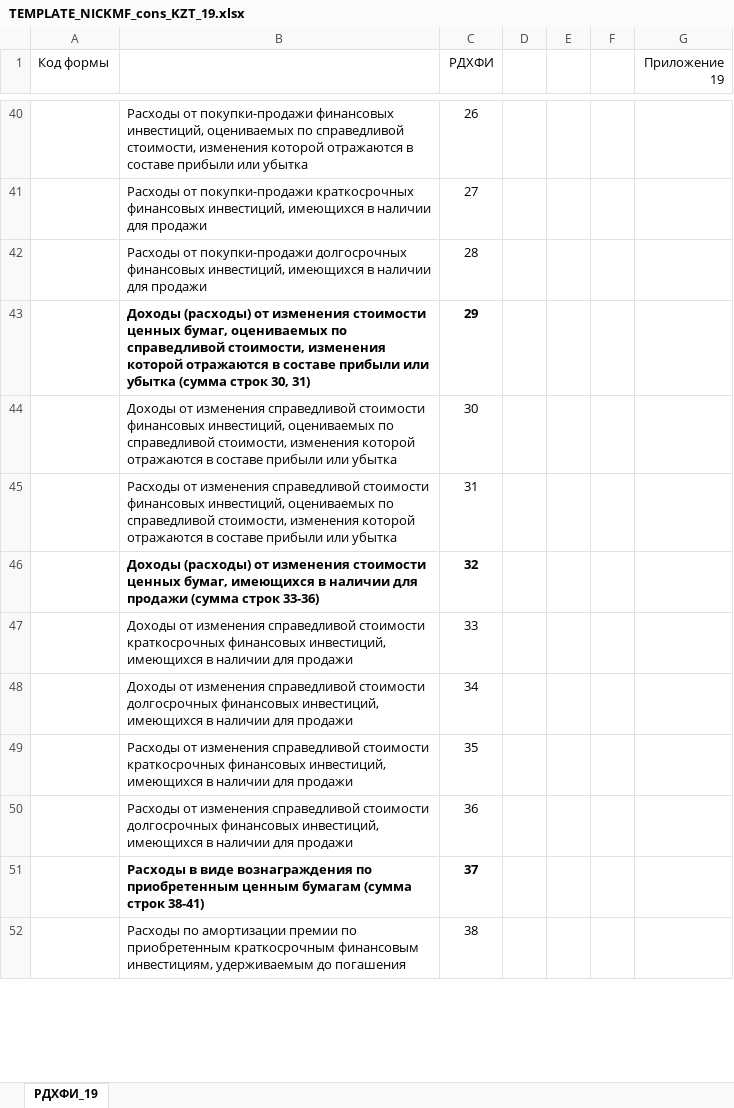
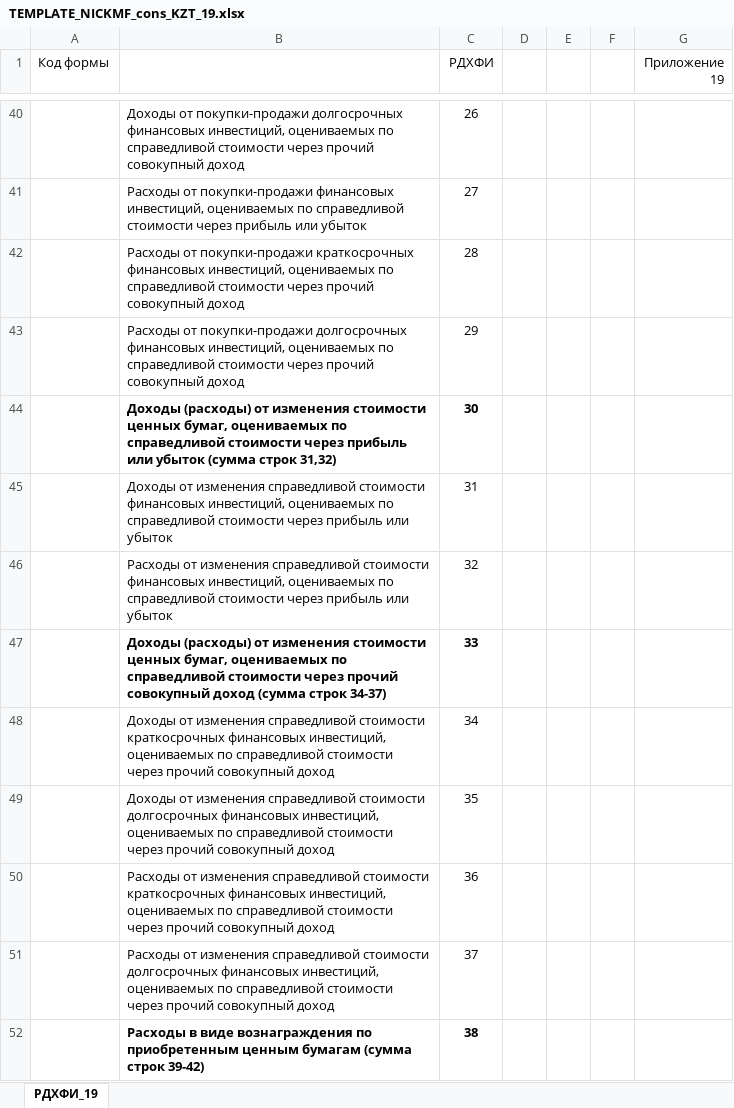
Before and after one commit to totalnuob/remote, an Excel workbook: nicnbk-data/nicnbk-data-service-impl/src/main/resources/export_template/TEMPLATE_NICKMF_cons_KZT_19.xlsx, sheet РДХФИ_19, drawn as a sheet; only a part is shown, gaps mark what is left out; values as stored, in another font and other column widths than the file's, no borders; the diff covers the shown part only; the diff names each change by its address in the sheet, - before the commit and + after, or states it on an @@ line.

```diff
--- a/nicnbk-data/nicnbk-data-service-impl/src/main/resources/export_template/TEMPLATE_NICKMF_cons_KZT_19.xlsx (sheet РДХФИ_19)
+++ b/nicnbk-data/nicnbk-data-service-impl/src/main/resources/export_template/TEMPLATE_NICKMF_cons_KZT_19.xlsx (sheet РДХФИ_19)
-B40: Расходы от покупки-продажи финансовых инвестиций, оцениваемых по справедливой стоимости, изменения которой отражаются в составе прибыли или убытка
+B40: Доходы от покупки-продажи долгосрочных финансовых инвестиций, оцениваемых по справедливой стоимости через прочий совокупный доход
-B41: …от покупки-продажи краткосрочных финансовых инвестиций, имеющихся в наличии для продажи
+B41: …от покупки-продажи финансовых инвестиций, оцениваемых по справедливой стоимости через прибыль или убыток
-B42: …от покупки-продажи долгосрочных финансовых инвестиций, имеющихся в наличии для продажи
+B42: …от покупки-продажи краткосрочных финансовых инвестиций, оцениваемых по справедливой стоимости через прочий совокупный доход
-B43: Доходы (расходы) от изменения стоимости ценных бумаг, оцениваемых по справедливой стоимости, изменения которой отражаются в составе прибыли или убытка (сумма строк 30, 31)
+B43: Расходы от покупки-продажи долгосрочных финансовых инвестиций, оцениваемых по справедливой стоимости через прочий совокупный доход
-B43:C43 bold: on
+B43:C43 bold: off
-B44: Доходы от изменения справедливой стоимости финансовых инвестиций, оцениваемых по справедливой стоимости, изменения которой отражаются в составе прибыли или убытка
+B44: Доходы (расходы) от изменения стоимости ценных бумаг, оцениваемых по справедливой стоимости через прибыль или убыток (сумма строк 31,32)
-B44:C44 bold: off
+B44:C44 bold: on
-B45: Расходы от изменения справедливой стоимости финансовых инвестиций, оцениваемых по справедливой стоимости, изменения которой отражаются в составе прибыли или убытка
+B45: Доходы от изменения справедливой стоимости финансовых инвестиций, оцениваемых по справедливой стоимости через прибыль или убыток
-B46: Доходы (расходы) от изменения стоимости ценных бумаг, имеющихся в наличии для продажи (сумма строк 33-36)
+B46: Расходы от изменения справедливой стоимости финансовых инвестиций, оцениваемых по справедливой стоимости через прибыль или убыток
-B46:C46 bold: on
+B46:C46 bold: off
-B47: Доходы от изменения справедливой стоимости краткосрочных финансовых инвестиций, имеющихся в наличии для продажи
+B47: Доходы (расходы) от изменения стоимости ценных бумаг, оцениваемых по справедливой стоимости через прочий совокупный доход (сумма строк 34-37)
-B47:C47 bold: off
+B47:C47 bold: on
-B48: …справедливой стоимости долгосрочных финансовых инвестиций, имеющихся в наличии для продажи
+B48: …справедливой стоимости краткосрочных финансовых инвестиций, оцениваемых по справедливой стоимости через прочий совокупный доход
-B49: Расходы от изменения справедливой стоимости краткосрочных финансовых инвестиций, имеющихся в наличии для продажи
+B49: Доходы от изменения справедливой стоимости долгосрочных финансовых инвестиций, оцениваемых по справедливой стоимости через прочий совокупный доход
-B50: …справедливой стоимости долгосрочных финансовых инвестиций, имеющихся в наличии для продажи
+B50: …справедливой стоимости краткосрочных финансовых инвестиций, оцениваемых по справедливой стоимости через прочий совокупный доход
-B51: Расходы в виде вознаграждения по приобретенным ценным бумагам (сумма строк 38-41)
+B51: Расходы от изменения справедливой стоимости долгосрочных финансовых инвестиций, оцениваемых по справедливой стоимости через прочий совокупный доход
-B51:C51 bold: on
+B51:C51 bold: off
-B52: Расходы по амортизации премии по приобретенным краткосрочным финансовым инвестициям, удерживаемым до погашения
+B52: Расходы в виде вознаграждения по приобретенным ценным бумагам (сумма строк 39-42)
-B52:C52 bold: off
+B52:C52 bold: on
```
Also changed, not shown: 10 added rows, 9 removed rows, 33 edited cells and cell formats elsewhere in this sheet, 1 other file.
